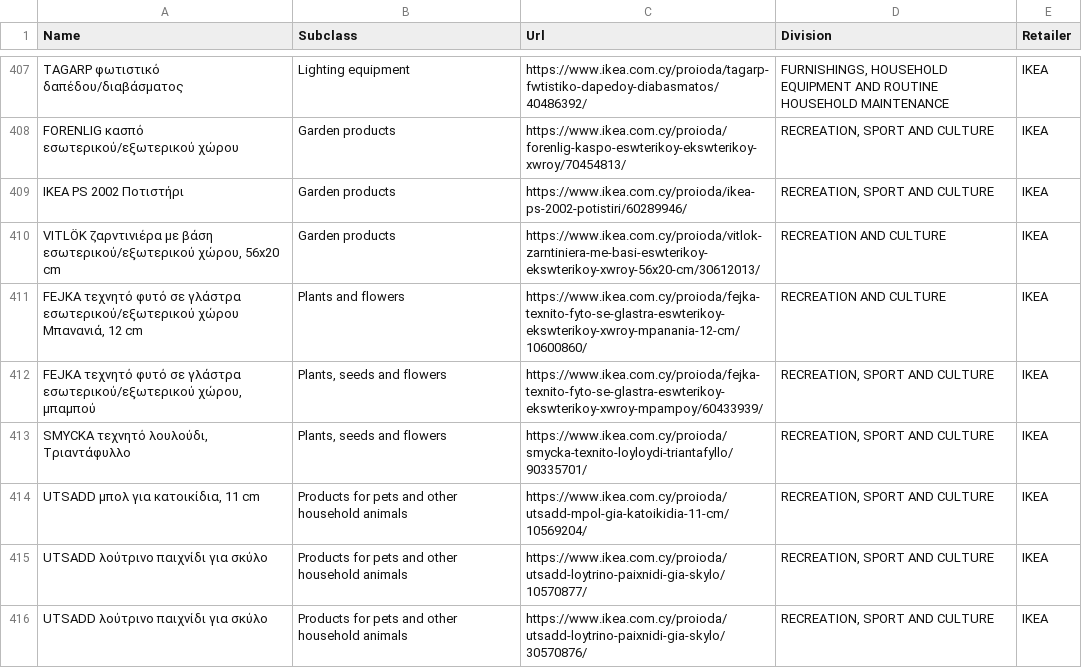
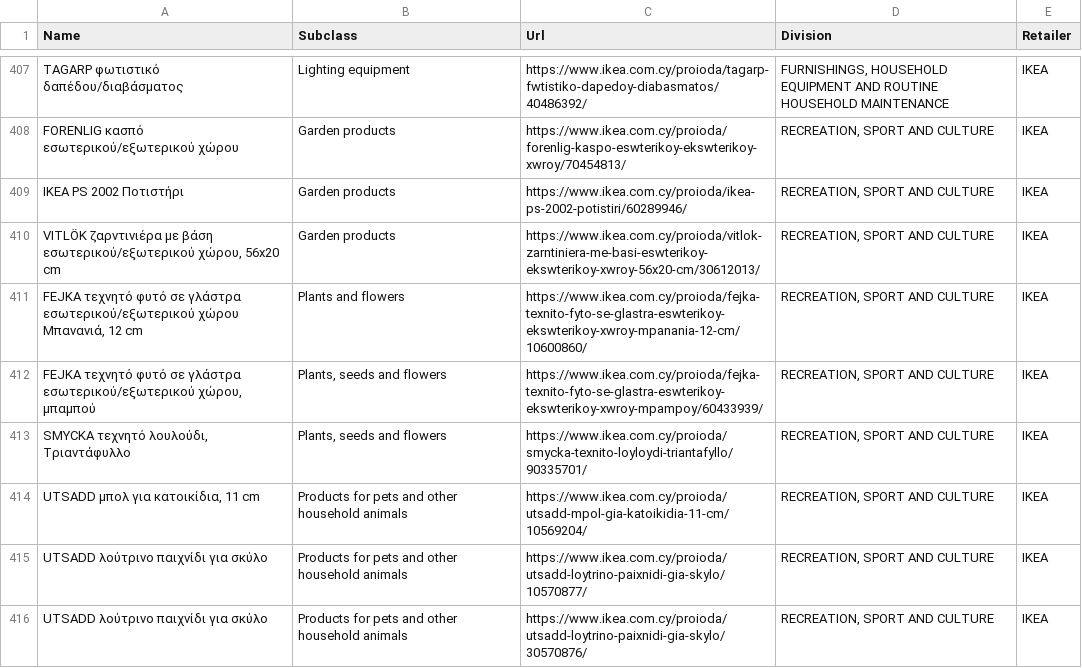
Before and after one commit to maria-papz/BillionPricesCyprusScrape, a CSV file: ECOICOPv2/Products-Urls-2.csv, drawn as a sheet; only a part is shown, gaps mark what is left out.

Commit message:
Update Products-Urls-2.csv

```diff
--- a/ECOICOPv2/Products-Urls-2.csv
+++ b/ECOICOPv2/Products-Urls-2.csv
@@ -409,4 +409,4 @@ FORENLIG κασπό εσωτερικού/εξωτερικού χώρου,Garden
 IKEA PS 2002 Ποτιστήρι,Garden products,https://www.ikea.com.cy/proioda/ikea-ps-2002-potistiri/60289946/,"RECREATION, SPORT AND CULTURE",IKEA
-"VITLÖK ζαρντινιέρα με βάση εσωτερικού/εξωτερικού χώρου, 56x20 cm",Garden products,https://www.ikea.com.cy/proioda/vitlok-zarntiniera-me-basi-eswterikoy-ekswterikoy-xwroy-56x20-cm/30612013/,RECREATION AND CULTURE,IKEA
-"FEJKA τεχνητό φυτό σε γλάστρα εσωτερικού/εξωτερικού χώρου Μπανανιά, 12 cm",Plants and flowers,https://www.ikea.com.cy/proioda/fejka-texnito-fyto-se-glastra-eswterikoy-ekswterikoy-xwroy-mpanania-12-cm/10600860/,RECREATION AND CULTURE,IKEA
+"VITLÖK ζαρντινιέρα με βάση εσωτερικού/εξωτερικού χώρου, 56x20 cm",Garden products,https://www.ikea.com.cy/proioda/vitlok-zarntiniera-me-basi-eswterikoy-ekswterikoy-xwroy-56x20-cm/30612013/,"RECREATION, SPORT AND CULTURE",IKEA
+"FEJKA τεχνητό φυτό σε γλάστρα εσωτερικού/εξωτερικού χώρου Μπανανιά, 12 cm",Plants and flowers,https://www.ikea.com.cy/proioda/fejka-texnito-fyto-se-glastra-eswterikoy-ekswterikoy-xwroy-mpanania-12-cm/10600860/,"RECREATION, SPORT AND CULTURE",IKEA
 "FEJKA τεχνητό φυτό σε γλάστρα εσωτερικού/εξωτερικού χώρου, μπαμπού","Plants, seeds and flowers",https://www.ikea.com.cy/proioda/fejka-texnito-fyto-se-glastra-eswterikoy-ekswterikoy-xwroy-mpampoy/60433939/,"RECREATION, SPORT AND CULTURE",IKEA
```
